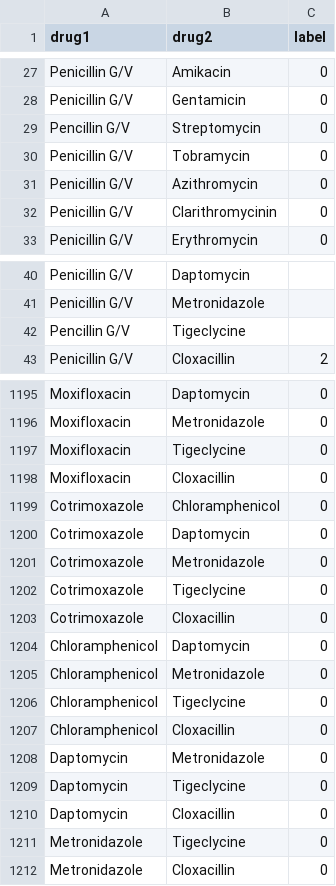
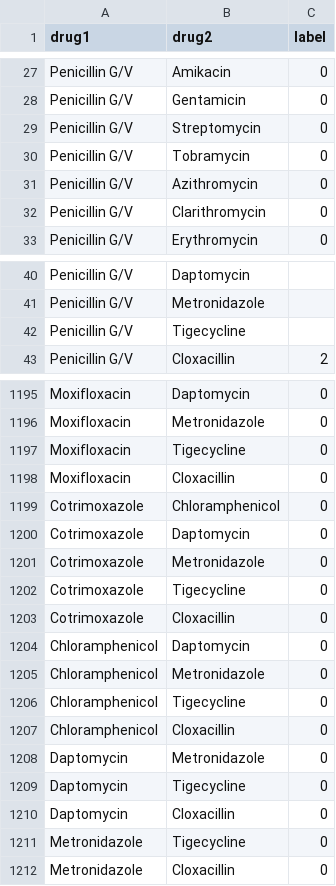
Before and after one commit to meganzwang/Ceph-Pen-Cross-Reactivity-Network, a CSV file: data/cross_reactivity_labels.csv, drawn as a sheet; only a part is shown, gaps mark what is left out; the diff covers the shown part only.

```diff
--- a/data/cross_reactivity_labels.csv
+++ b/data/cross_reactivity_labels.csv
@@ -28,6 +28,6 @@ Penicillin G/V, Amikacin, 0
 Penicillin G/V, Gentamicin, 0
-Pencillin G/V, Streptomycin, 0
+Penicillin G/V, Streptomycin, 0
 Penicillin G/V, Tobramycin, 0
 Penicillin G/V, Azithromycin, 0
-Penicillin G/V, Clarithromycinin, 0
+Penicillin G/V, Clarithromycin, 0
 Penicillin G/V, Erythromycin, 0
@@ -41,3 +41,3 @@ Penicillin G/V, Daptomycin
 Penicillin G/V, Metronidazole
-Pencillin G/V, Tigeclycine
+Penicillin G/V, Tigecycline
 Penicillin G/V, Cloxacillin, 2
@@ -1196,3 +1196,3 @@ Moxifloxacin, Daptomycin, 0
 Moxifloxacin, Metronidazole, 0
-Moxifloxacin, Tigeclycine, 0
+Moxifloxacin, Tigecycline, 0
 Moxifloxacin,Cloxacillin,0
@@ -1201,3 +1201,3 @@ Cotrimoxazole, Daptomycin, 0
 Cotrimoxazole, Metronidazole, 0
-Cotrimoxazole, Tigeclycine, 0
+Cotrimoxazole, Tigecycline, 0
 Cotrimoxazole,Cloxacillin,0
@@ -1205,8 +1205,8 @@ Chloramphenicol, Daptomycin, 0
 Chloramphenicol, Metronidazole, 0
-Chloramphenicol, Tigeclycine, 0
+Chloramphenicol, Tigecycline, 0
 Chloramphenicol,Cloxacillin,0
 Daptomycin, Metronidazole, 0
-Daptomycin, Tigeclycine, 0
+Daptomycin, Tigecycline, 0
 Daptomycin,Cloxacillin,0
-Metronidazole, Tigeclycine, 0
+Metronidazole, Tigecycline, 0
 Metronidazole,Cloxacillin,0
```
Also changed, not shown: 34 edited cells elsewhere in this file, data/drug_smiles.csv.
